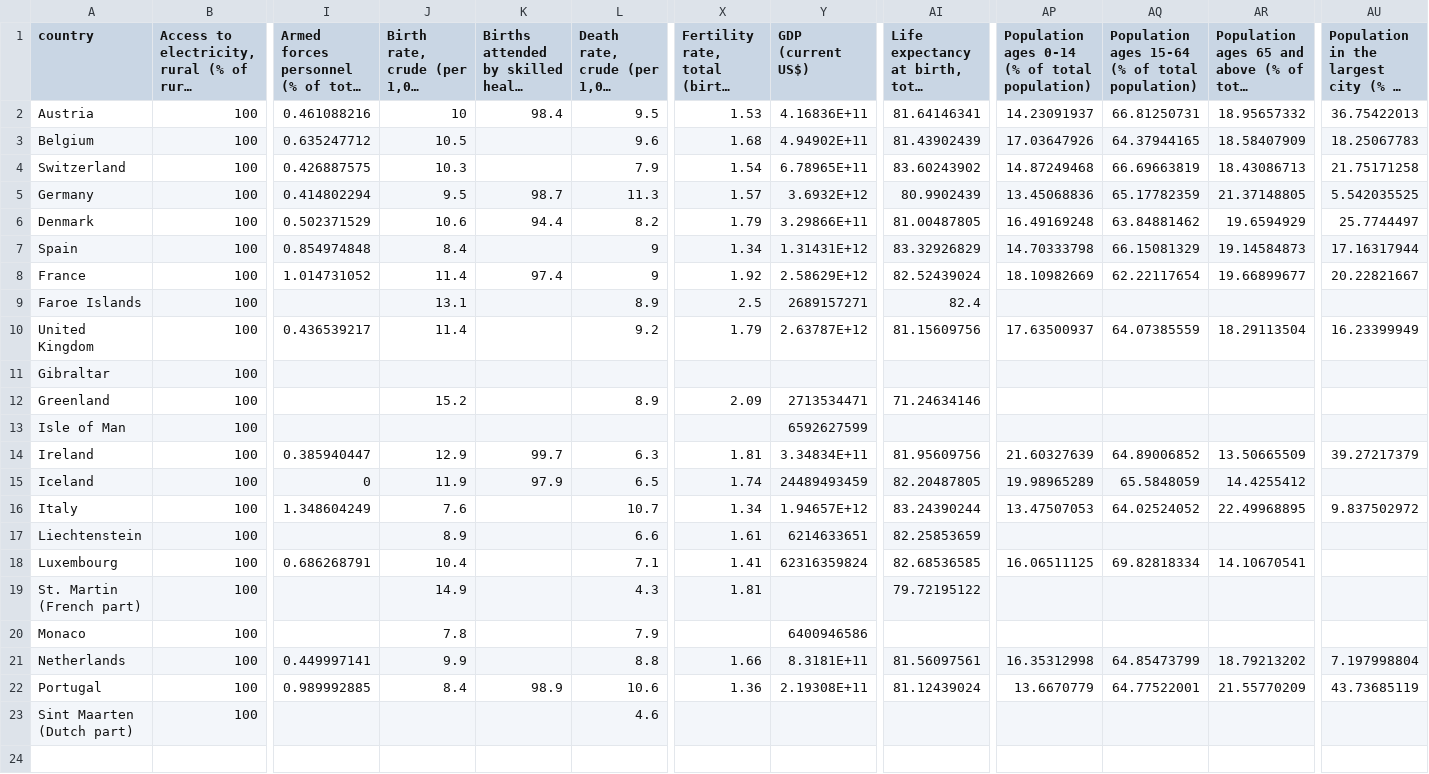
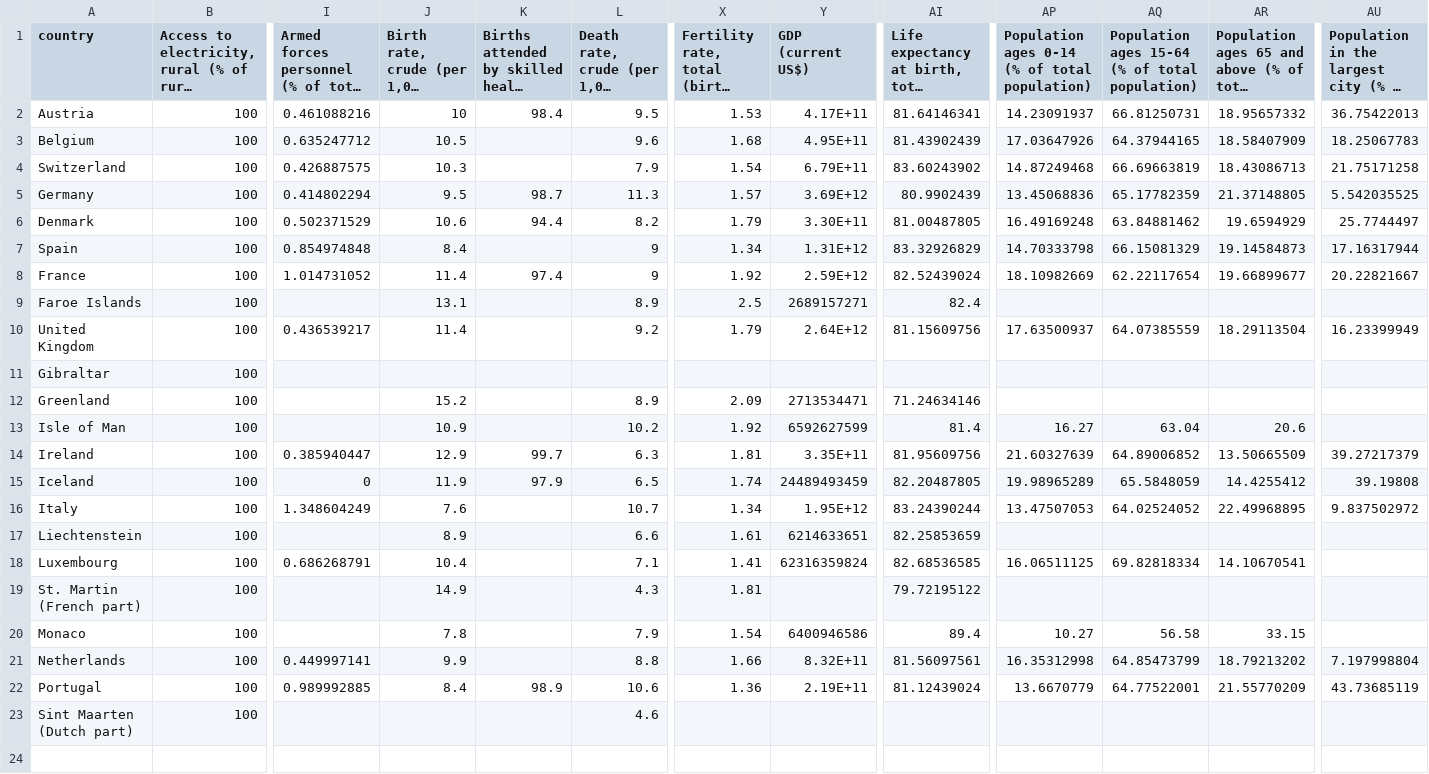
Before and after one commit to Team11Divisadero2019Hult/westernEuropePython, a CSV file: wbQueriedMostRecentData2013-2019.csv, drawn as a sheet; only a part is shown, gaps mark what is left out; long unchanged cells end in …; the diff names each change by its address in the sheet, - before the commit and + after, or states it on an @@ line.

Commit message:
Add files via upload
Added the updated information for Isle of Man and Monaco for life expectancy, fertility, and population.
Found the population in the largest city for Iceland

```diff
--- a/wbQueriedMostRecentData2013-2019.csv
+++ b/wbQueriedMostRecentData2013-2019.csv
-Y2 (GDP (current US$)): 4.16836E+11
+Y2 (GDP (current US$)): 4.17E+11
-Y3 (GDP (current US$)): 4.94902E+11
+Y3 (GDP (current US$)): 4.95E+11
-Y4 (GDP (current US$)): 6.78965E+11
+Y4 (GDP (current US$)): 6.79E+11
-Y5 (GDP (current US$)): 3.6932E+12
+Y5 (GDP (current US$)): 3.69E+12
-Y6 (GDP (current US$)): 3.29866E+11
+Y6 (GDP (current US$)): 3.30E+11
-Y7 (GDP (current US$)): 1.31431E+12
+Y7 (GDP (current US$)): 1.31E+12
-Y8 (GDP (current US$)): 2.58629E+12
+Y8 (GDP (current US$)): 2.59E+12
-Y10 (GDP (current US$)): 2.63787E+12
+Y10 (GDP (current US$)): 2.64E+12
-J13: (empty)
+J13: 10.9
-L13: (empty)
+L13: 10.2
-X13: (empty)
+X13: 1.92
-AI13: (empty)
+AI13: 81.4
-AP13: (empty)
+AP13: 16.27
-AQ13: (empty)
+AQ13: 63.04
-AR13: (empty)
+AR13: 20.6
-Y14 (GDP (current US$)): 3.34834E+11
+Y14 (GDP (current US$)): 3.35E+11
-AU15: (empty)
+AU15: 39.19808
-Y16 (GDP (current US$)): 1.94657E+12
+Y16 (GDP (current US$)): 1.95E+12
-X20: (empty)
+X20: 1.54
-AI20: (empty)
+AI20: 89.4
-AP20: (empty)
+AP20: 10.27
-AQ20: (empty)
+AQ20: 56.58
-AR20: (empty)
+AR20: 33.15
-Y21 (GDP (current US$)): 8.3181E+11
+Y21 (GDP (current US$)): 8.32E+11
-Y22 (GDP (current US$)): 2.19308E+11
+Y22 (GDP (current US$)): 2.19E+11
```
